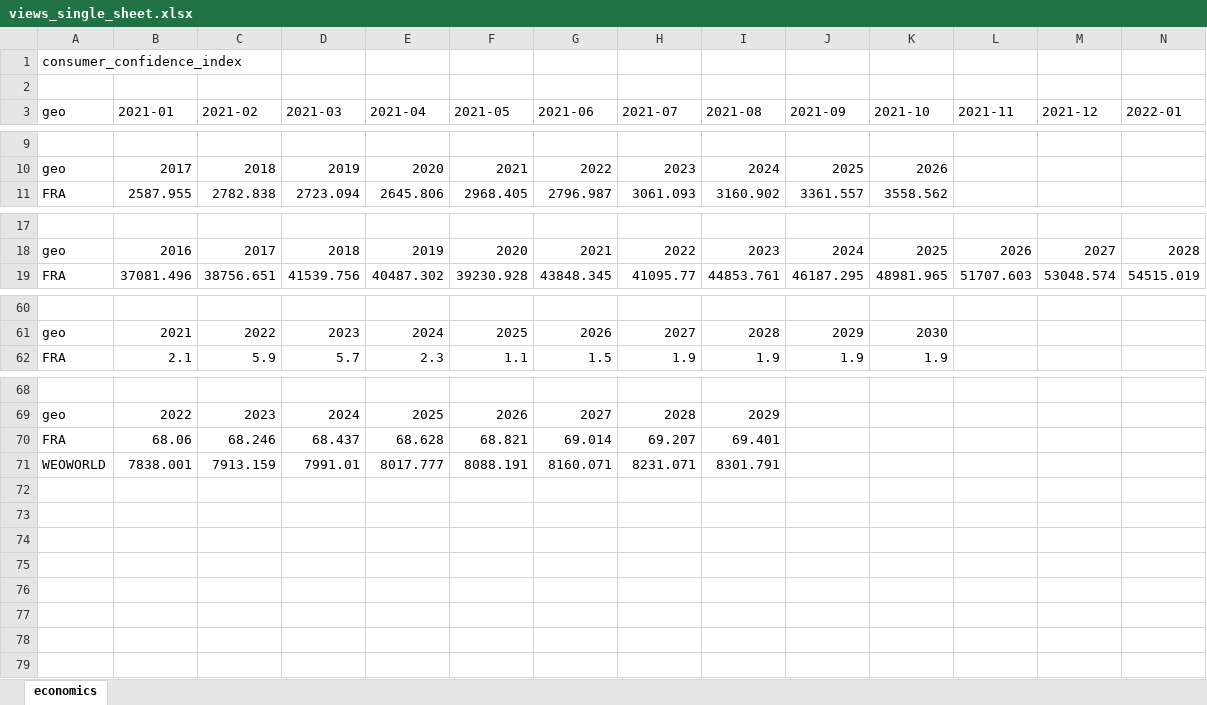
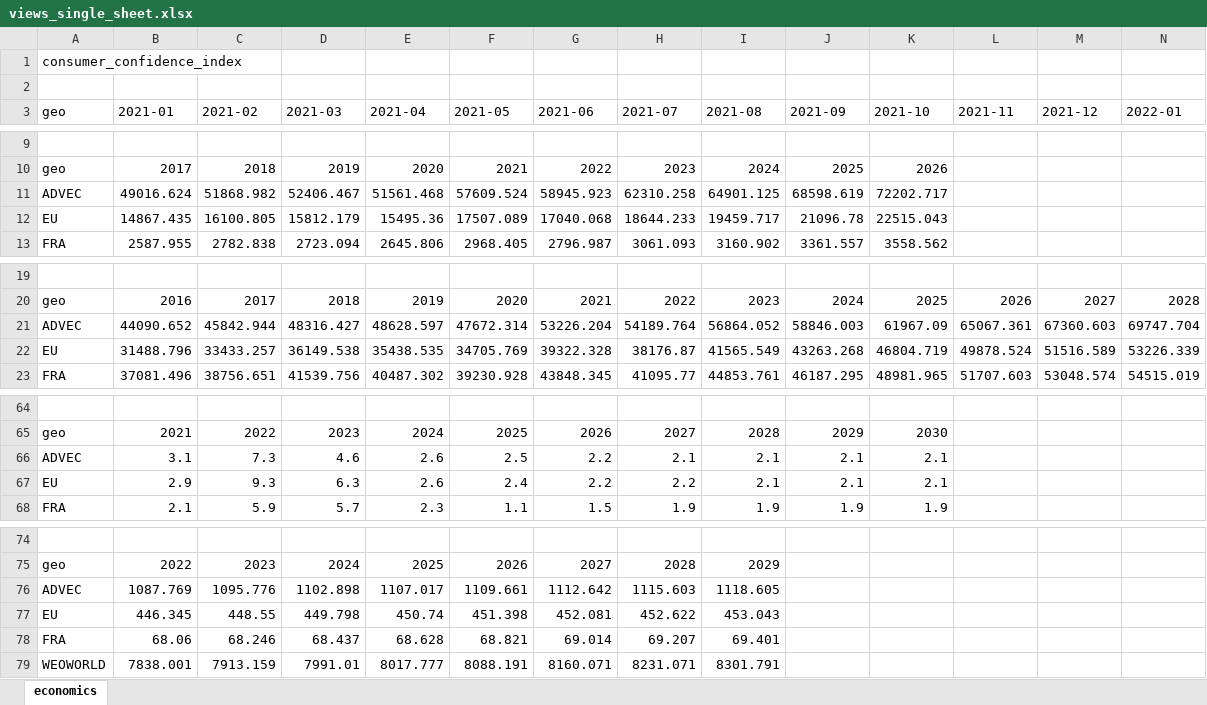
Before and after one commit to mgh99/macro_cosas, an Excel workbook: outputs/world/views_single_sheet.xlsx, sheet economics, drawn as a sheet; only a part is shown, gaps mark what is left out; values as stored, in another font and other column widths than the file's, no borders; rows hold the shown columns only; the diff names each change by its address in the sheet, - before the commit and + after, or states it on an @@ line.

```diff
--- a/outputs/world/views_single_sheet.xlsx (sheet economics)
+++ b/outputs/world/views_single_sheet.xlsx (sheet economics)
+row 11: ADVEC | 49016.624 | 51868.982 | 52406.467 | 51561.468 | 57609.524 | 58945.923 | 62310.258 | 64901.125 | 68598.619 | 72202.717
+row 12: EU | 14867.435 | 16100.805 | 15812.179 | 15495.36 | 17507.089 | 17040.068 | 18644.233 | 19459.717 | 21096.78 | 22515.043
+row 21: ADVEC | 44090.652 | 45842.944 | 48316.427 | 48628.597 | 47672.314 | 53226.204 | 54189.764 | 56864.052 | 58846.003 | 61967.09 | 65067.361 | 67360.603 | 69747.704
+row 22: EU | 31488.796 | 33433.257 | 36149.538 | 35438.535 | 34705.769 | 39322.328 | 38176.87 | 41565.549 | 43263.268 | 46804.719 | 49878.524 | 51516.589 | 53226.339
+row 66: ADVEC | 3.1 | 7.3 | 4.6 | 2.6 | 2.5 | 2.2 | 2.1 | 2.1 | 2.1 | 2.1
+row 67: EU | 2.9 | 9.3 | 6.3 | 2.6 | 2.4 | 2.2 | 2.2 | 2.1 | 2.1 | 2.1
+row 76: ADVEC | 1087.769 | 1095.776 | 1102.898 | 1107.017 | 1109.661 | 1112.642 | 1115.603 | 1118.605
+row 77: EU | 446.345 | 448.55 | 449.798 | 450.74 | 451.398 | 452.081 | 452.622 | 453.043
```
Also changed, not shown: 45 other files.
